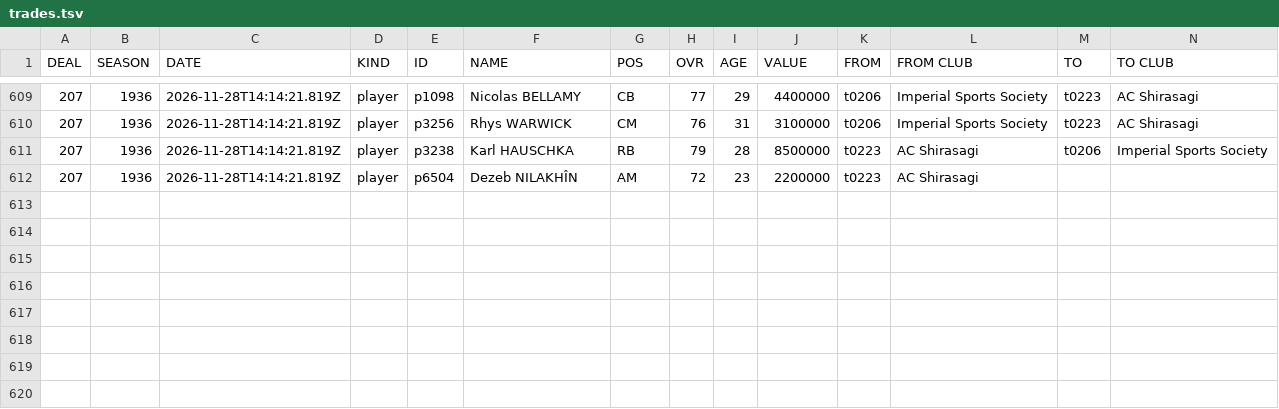
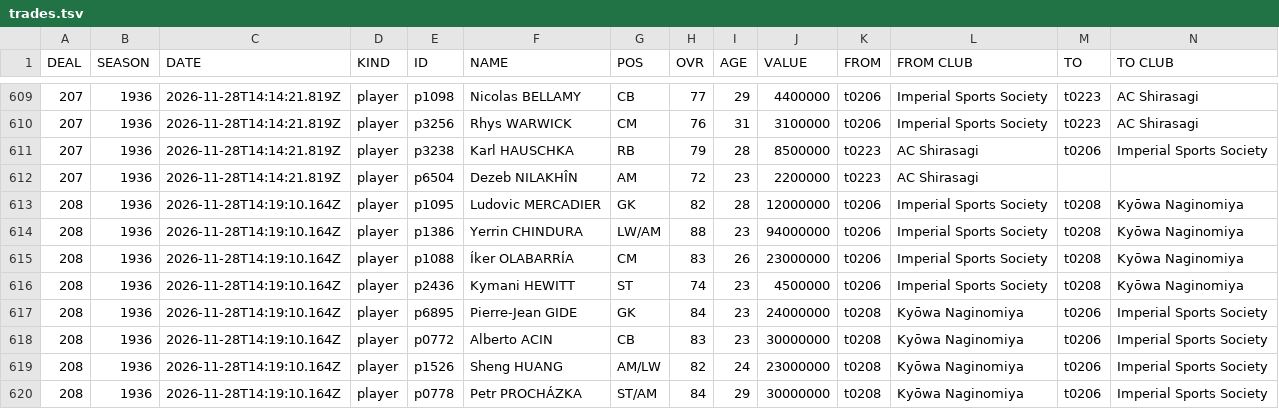
Before and after one commit to auroruse/avium-football-engine, a TSV file: public/avium/pstats/trades.tsv, drawn as a sheet; only a part is shown, gaps mark what is left out; rows hold the shown columns only; the diff names each change by its address in the sheet, - before the commit and + after, or states it on an @@ line.

```diff
--- a/public/avium/pstats/trades.tsv
+++ b/public/avium/pstats/trades.tsv
+row 613: 208 | 1936 | 2026-11-28T14:19:10.164Z | player | p1095 | Ludovic MERCADIER | GK | 82 | 28 | 12000000 | t0206 | Imperial Sports Society | t0208 | Kyōwa Naginomiya
+row 614: 208 | 1936 | 2026-11-28T14:19:10.164Z | player | p1386 | Yerrin CHINDURA | LW/AM | 88 | 23 | 94000000 | t0206 | Imperial Sports Society | t0208 | Kyōwa Naginomiya
+row 615: 208 | 1936 | 2026-11-28T14:19:10.164Z | player | p1088 | Íker OLABARRÍA | CM | 83 | 26 | 23000000 | t0206 | Imperial Sports Society | t0208 | Kyōwa Naginomiya
+row 616: 208 | 1936 | 2026-11-28T14:19:10.164Z | player | p2436 | Kymani HEWITT | ST | 74 | 23 | 4500000 | t0206 | Imperial Sports Society | t0208 | Kyōwa Naginomiya
+row 617: 208 | 1936 | 2026-11-28T14:19:10.164Z | player | p6895 | Pierre-Jean GIDE | GK | 84 | 23 | 24000000 | t0208 | Kyōwa Naginomiya | t0206 | Imperial Sports Society
+row 618: 208 | 1936 | 2026-11-28T14:19:10.164Z | player | p0772 | Alberto ACIN | CB | 83 | 23 | 30000000 | t0208 | Kyōwa Naginomiya | t0206 | Imperial Sports Society
+row 619: 208 | 1936 | 2026-11-28T14:19:10.164Z | player | p1526 | Sheng HUANG | AM/LW | 82 | 24 | 23000000 | t0208 | Kyōwa Naginomiya | t0206 | Imperial Sports Society
+row 620: 208 | 1936 | 2026-11-28T14:19:10.164Z | player | p0778 | Petr PROCHÁZKA | ST/AM | 84 | 29 | 30000000 | t0208 | Kyōwa Naginomiya | t0206 | Imperial Sports Society
```
Also changed, not shown: src/presets/NCH.tsv, 2 other files.
